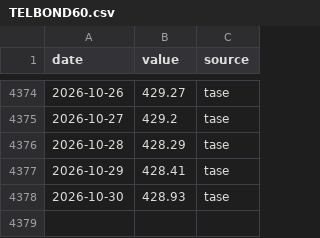
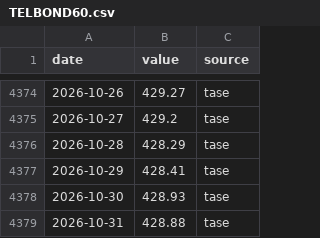
Before and after one commit to Aaron-Levitats/macro-desk-data, a CSV file: TELBOND60.csv, drawn as a sheet; only a part is shown, gaps mark what is left out; the diff names each change by its address in the sheet, - before the commit and + after, or states it on an @@ line.

```diff
--- a/TELBOND60.csv
+++ b/TELBOND60.csv
+row 4379: 2026-10-31 | 428.88 | tase
```
Also changed, not shown: IL_CORP_SPREAD.csv, TELBOND_SHK.csv, 50 other files.
